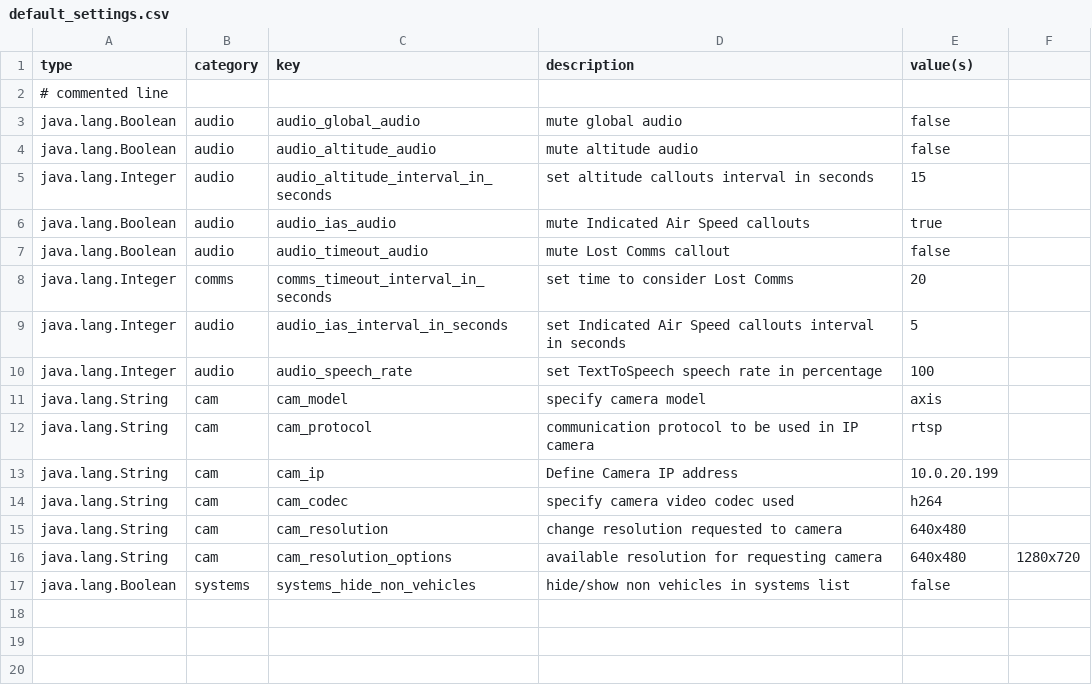
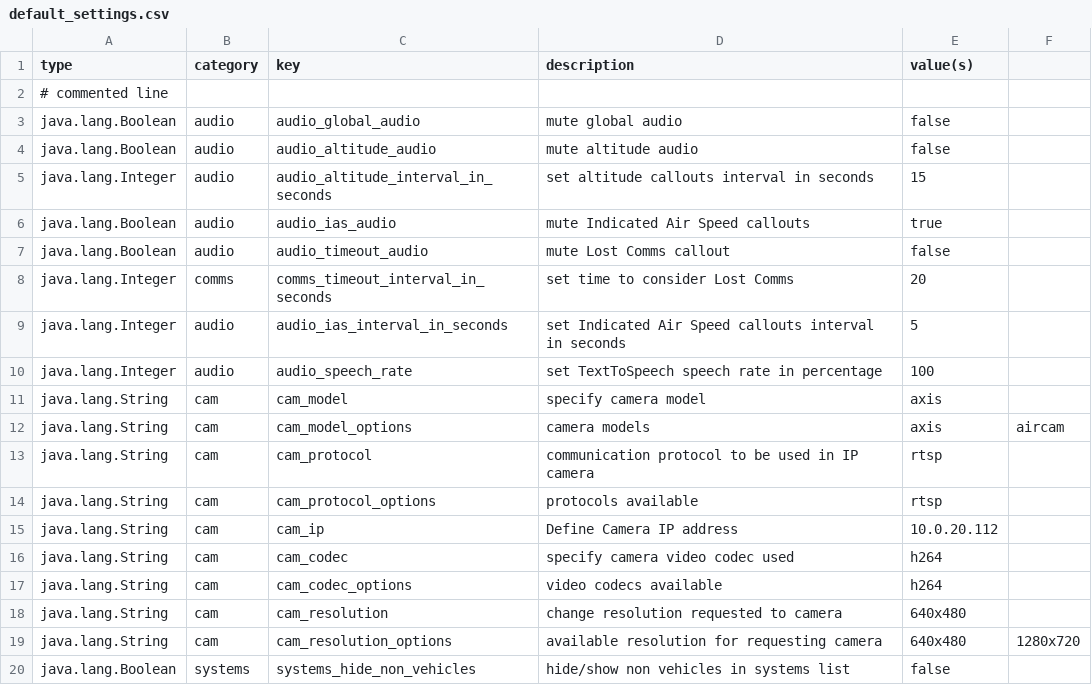
Before and after one commit to LSTS/asa, a CSV file: assets/default_settings.csv, drawn as a sheet.

Commit message:
Added Options for camera model, codec, protocol and resolution - Functional

```diff
--- a/assets/default_settings.csv
+++ b/assets/default_settings.csv
@@ -11,5 +11,8 @@ java.lang.Integer,audio,audio_speech_rate,set TextToSpeech speech rate in percen
 java.lang.String,cam,cam_model,specify camera model,axis
+java.lang.String,cam,cam_model_options,camera models,axis,aircam
 java.lang.String,cam,cam_protocol,communication protocol to be used in IP camera,rtsp
-java.lang.String,cam,cam_ip,Define Camera IP address,10.0.20.199
+java.lang.String,cam,cam_protocol_options,protocols available,rtsp
+java.lang.String,cam,cam_ip,Define Camera IP address,10.0.20.112
 java.lang.String,cam,cam_codec,specify camera video codec used,h264
+java.lang.String,cam,cam_codec_options,video codecs available,h264
 java.lang.String,cam,cam_resolution,change resolution requested to camera,640x480
```
Also changed, not shown: 2 other files.
